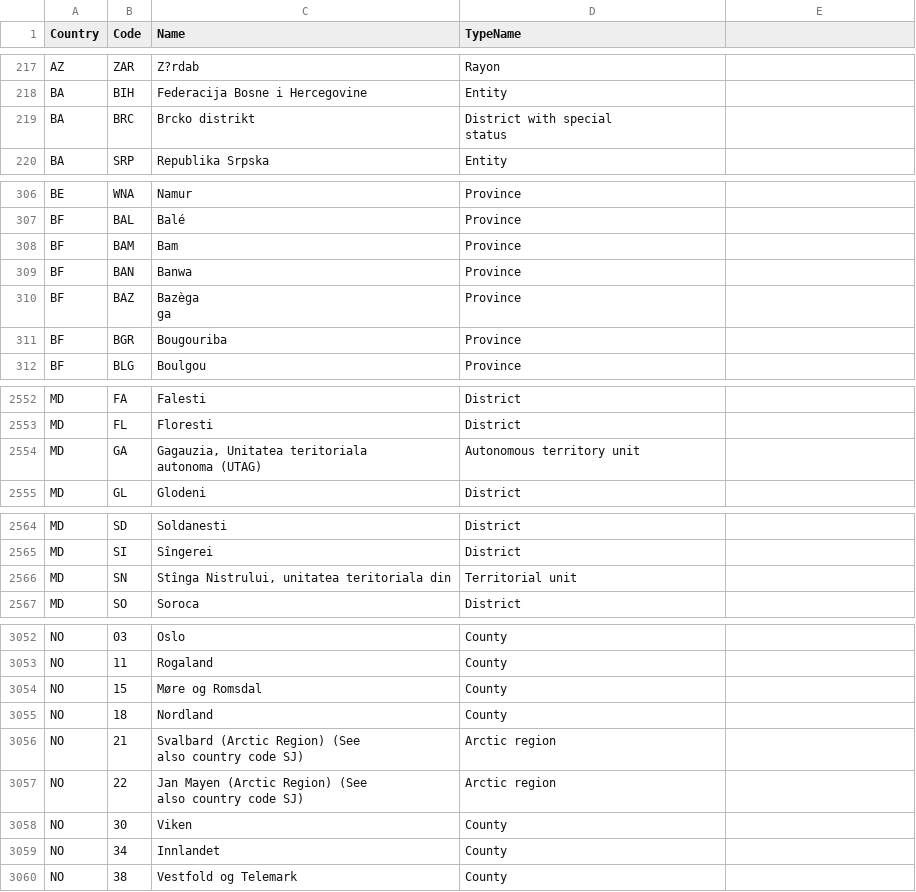
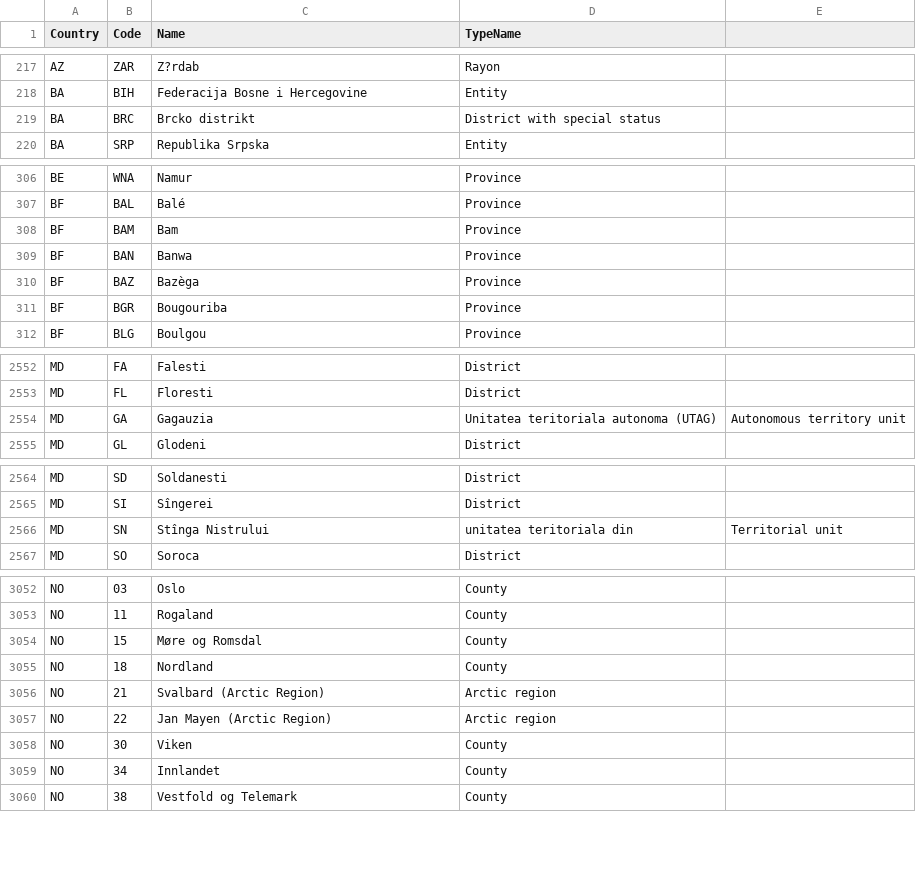
Before and after one commit to aakison/extra-dry, a CSV file: ExtraDry/Sample.Server/SampleData/Subdivisions.csv, drawn as a sheet; only a part is shown, gaps mark what is left out; the diff covers the shown part only.

```diff
--- a/ExtraDry/Sample.Server/SampleData/Subdivisions.csv
+++ b/ExtraDry/Sample.Server/SampleData/Subdivisions.csv
@@ -218,4 +218,3 @@ AZ,ZAR,Z?rdab,Rayon
 BA,BIH,Federacija Bosne i Hercegovine,Entity
-BA,BRC,Brcko distrikt,"District with special
-status"
+BA,BRC,Brcko distrikt,District with special status
 BA,SRP,Republika Srpska,Entity
@@ -310,4 +309,3 @@ BF,BAM,Bam,Province
 BF,BAN,Banwa,Province
-BF,BAZ,"Bazèga
-ga",Province
+BF,BAZ,Bazèga,Province
 BF,BGR,Bougouriba,Province
@@ -2556,4 +2553,3 @@ MD,FA,Falesti,District
 MD,FL,Floresti,District
-MD,GA,"Gagauzia, Unitatea teritoriala
-autonoma (UTAG)",Autonomous territory unit
+MD,GA,Gagauzia, Unitatea teritoriala autonoma (UTAG),Autonomous territory unit
 MD,GL,Glodeni,District
@@ -2569,3 +2565,3 @@ MD,SD,Soldanesti,District
 MD,SI,Sîngerei,District
-MD,SN,"Stînga Nistrului, unitatea teritoriala din",Territorial unit
+MD,SN,Stînga Nistrului, unitatea teritoriala din,Territorial unit
 MD,SO,Soroca,District
@@ -3059,6 +3055,4 @@ NO,15,Møre og Romsdal,County
 NO,18,Nordland,County
-NO,21,"Svalbard (Arctic Region) (See
-also country code SJ)",Arctic region
-NO,22,"Jan Mayen (Arctic Region) (See
-also country code SJ)",Arctic region
+NO,21,Svalbard (Arctic Region),Arctic region
+NO,22,Jan Mayen (Arctic Region),Arctic region
 NO,30,Viken,County
```
Also changed, not shown: 6 edited cells elsewhere in this file, 31 other files.
